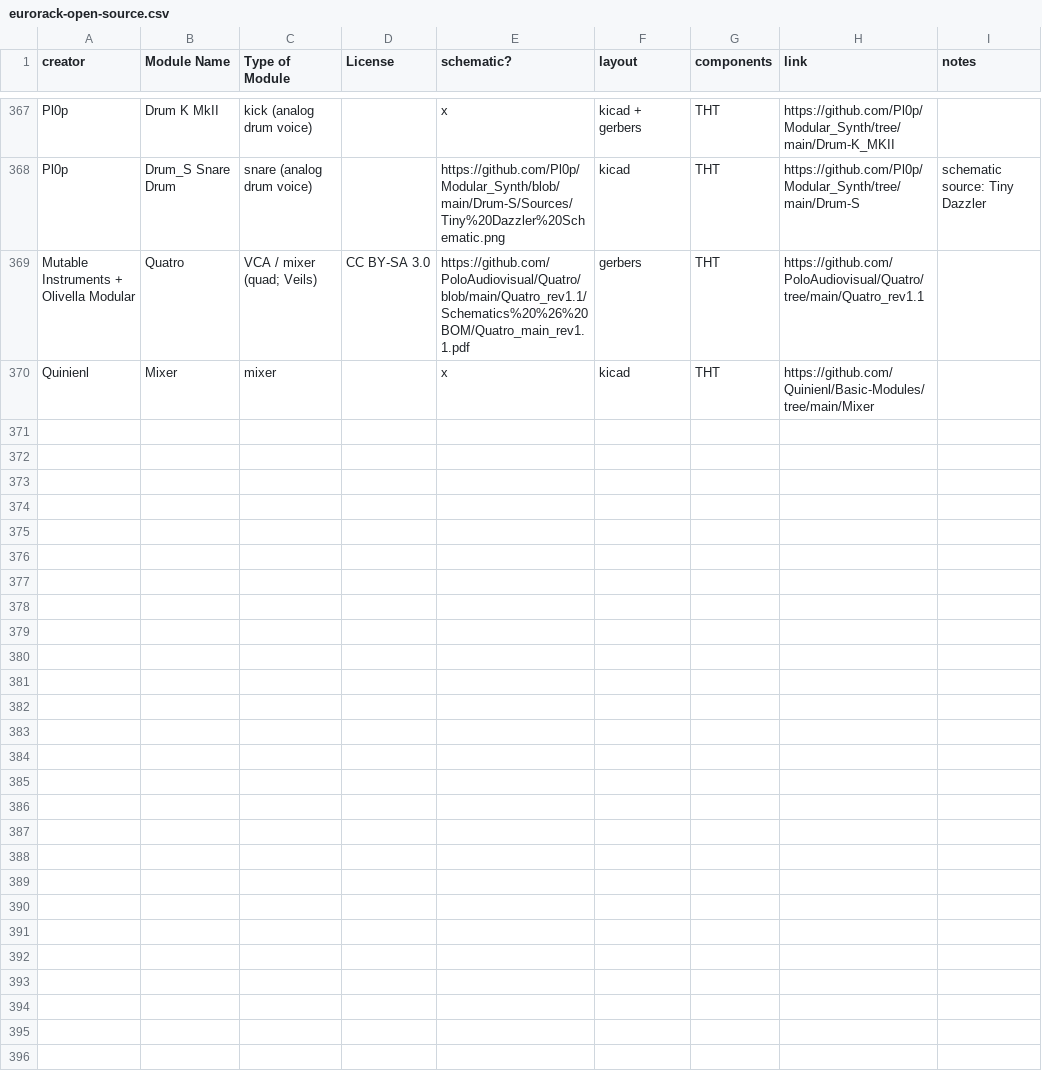
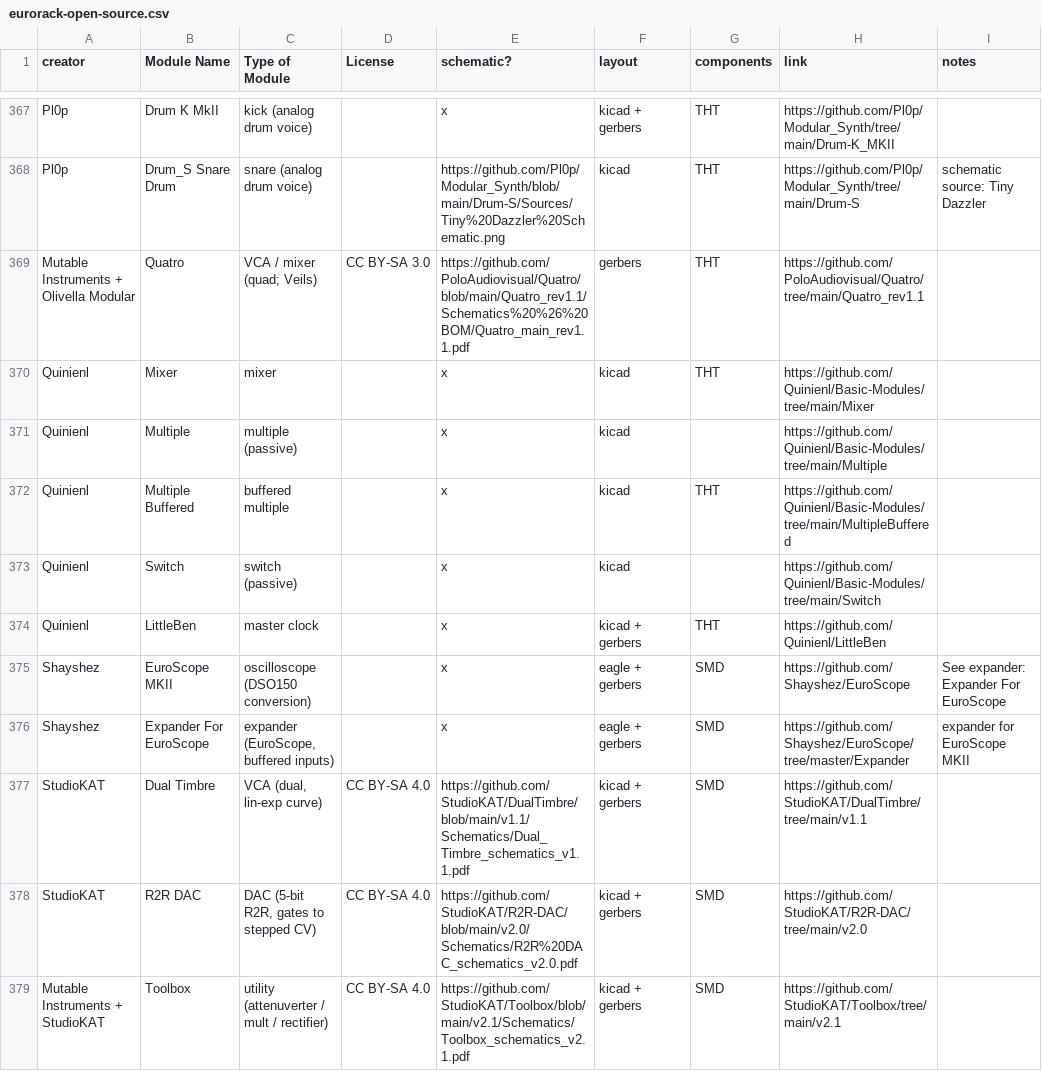
Before and after one commit to daaaaaaaaaniel/my-awesome-eurorack, a CSV file: eurorack-open-source.csv, drawn as a sheet; only a part is shown, gaps mark what is left out.

```diff
--- a/eurorack-open-source.csv
+++ b/eurorack-open-source.csv
@@ -371 +371,10 @@ Mutable Instruments + Olivella Modular,Quatro,VCA / mixer (quad; Veils),CC BY-SA
 Quinienl,Mixer,mixer,,x,kicad,THT,https://github.com/Quinienl/Basic-Modules/tree/main/Mixer,
+Quinienl,Multiple,multiple (passive),,x,kicad,,https://github.com/Quinienl/Basic-Modules/tree/main/Multiple,
+Quinienl,Multiple Buffered,buffered multiple,,x,kicad,THT,https://github.com/Quinienl/Basic-Modules/tree/main/MultipleBuffered,
+Quinienl,Switch,switch (passive),,x,kicad,,https://github.com/Quinienl/Basic-Modules/tree/main/Switch,
+Quinienl,LittleBen,master clock,,x,kicad + gerbers,THT,https://github.com/Quinienl/LittleBen,
+Shayshez,EuroScope MKII,oscilloscope (DSO150 conversion),,x,eagle + gerbers,SMD,https://github.com/Shayshez/EuroScope,See expander: Expander For EuroScope
+Shayshez,Expander For EuroScope,"expander (EuroScope, buffered inputs)",,x,eagle + gerbers,SMD,https://github.com/Shayshez/EuroScope/tree/master/Expander,expander for EuroScope MKII
+StudioKAT,Dual Timbre,"VCA (dual, lin-exp curve)",CC BY-SA 4.0,https://github.com/StudioKAT/DualTimbre/blob/main/v1.1/Schematics/Dual_Timbre_schematics_v1.1.pdf,kicad + gerbers,SMD,https://github.com/StudioKAT/DualTimbre/tree/main/v1.1,
+StudioKAT,R2R DAC,"DAC (5-bit R2R, gates to stepped CV)",CC BY-SA 4.0,https://github.com/StudioKAT/R2R-DAC/blob/main/v2.0/Schematics/R2R%20DAC_schematics_v2.0.pdf,kicad + gerbers,SMD,https://github.com/StudioKAT/R2R-DAC/tree/main/v2.0,
+Mutable Instruments + StudioKAT,Toolbox,utility (attenuverter / mult / rectifier),CC BY-SA 4.0,https://github.com/StudioKAT/Toolbox/blob/main/v2.1/Schematics/Toolbox_schematics_v2.1.pdf,kicad + gerbers,SMD,https://github.com/StudioKAT/Toolbox/tree/main/v2.1,
```
Also changed, not shown: data/modules.tsv, data/runlist.tsv, 4 other files.
